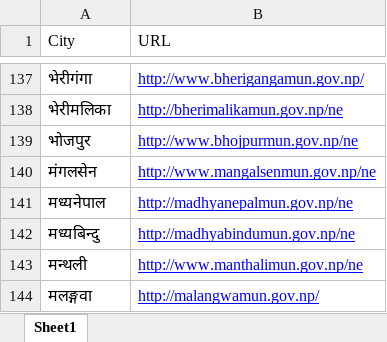
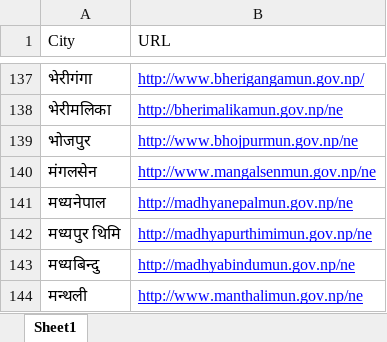
Before and after one commit to nikeshbalami/municipal-nepal, an Excel workbook: Municipality Nepal.xlsx, sheet Sheet1, drawn as a sheet; only a part is shown, gaps mark what is left out; the shorter side is filled out with more unchanged rows; values as stored, in another font and other column widths than the file's, no borders; charts and pictures not drawn; the diff names each change by its address in the sheet, - before the commit and + after, or states it on an @@ line.

Commit message:
add madhyapur thimi to the list

```diff
--- a/Municipality Nepal.xlsx (sheet Sheet1)
+++ b/Municipality Nepal.xlsx (sheet Sheet1)
+row 142: मध्यपुर थिमि | http://madhyapurthimimun.gov.np/ne
```
Also changed, not shown: charts or pictures, 3 other files.
